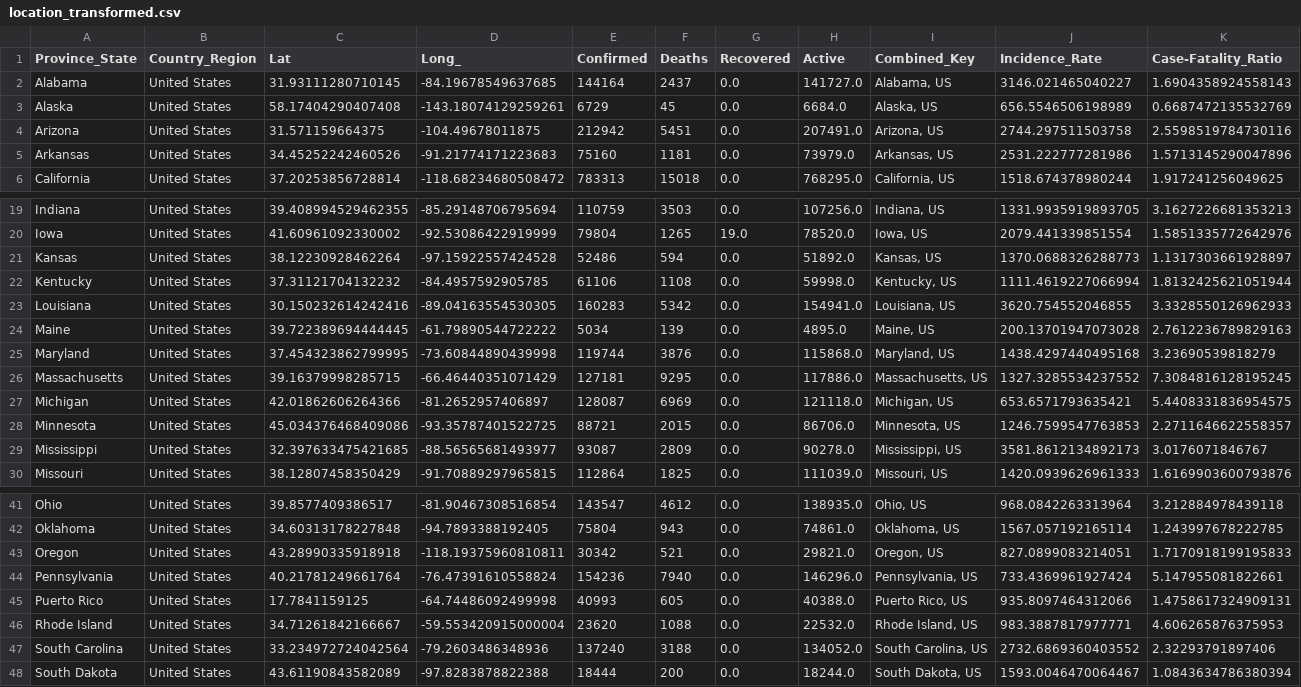
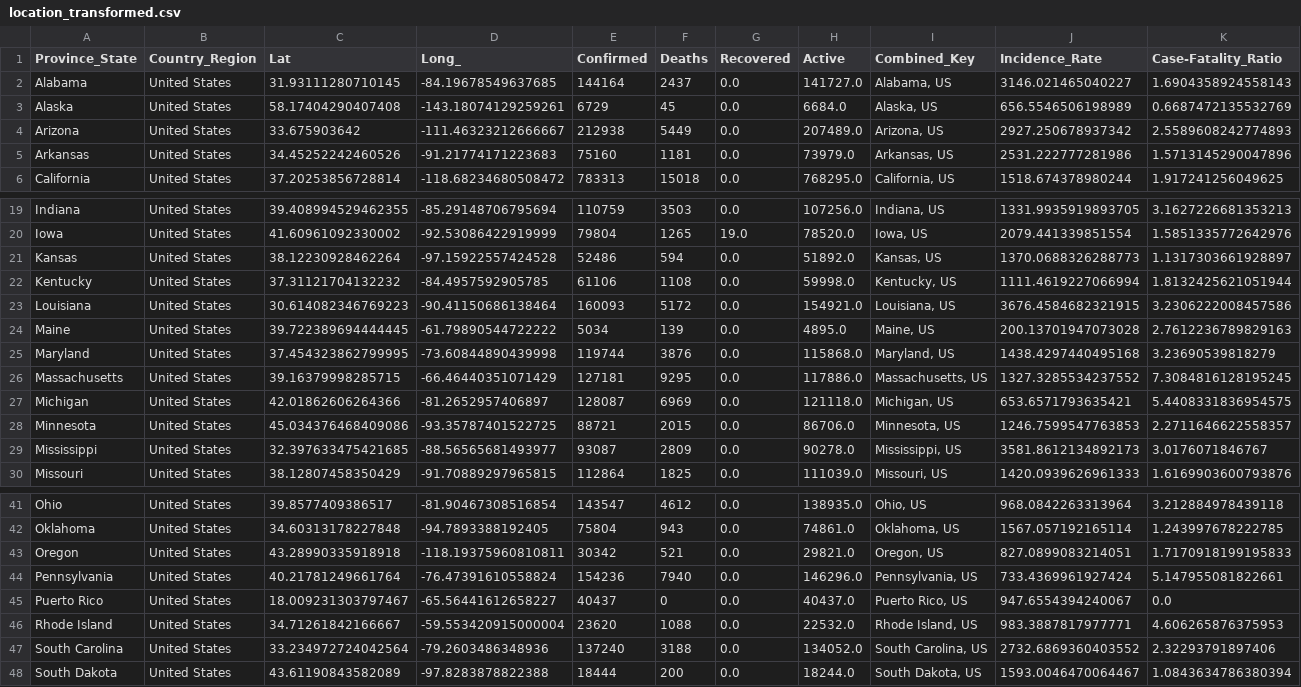
Before and after one commit to klam98/COVID-19-Data-Mining, a CSV file: results/location_transformed.csv, drawn as a sheet; only a part is shown, gaps mark what is left out.

Commit message:
anomaly removal and data cleanup

```diff
--- a/results/location_transformed.csv
+++ b/results/location_transformed.csv
@@ -3,3 +3,3 @@ Alabama,United States,31.93111280710145,-84.19678549637685,144164,2437,0.0,14172
 Alaska,United States,58.17404290407408,-143.18074129259261,6729,45,0.0,6684.0,"Alaska, US",656.5546506198989,0.6687472135532769
-Arizona,United States,31.571159664375,-104.49678011875,212942,5451,0.0,207491.0,"Arizona, US",2744.297511503758,2.5598519784730116
+Arizona,United States,33.675903642,-111.46323212666667,212938,5449,0.0,207489.0,"Arizona, US",2927.250678937342,2.5589608242774893
 Arkansas,United States,34.45252242460526,-91.21774171223683,75160,1181,0.0,73979.0,"Arkansas, US",2531.222777281986,1.5713145290047896
@@ -22,3 +22,3 @@ Kansas,United States,38.12230928462264,-97.15922557424528,52486,594,0.0,51892.0,
 Kentucky,United States,37.31121704132232,-84.4957592905785,61106,1108,0.0,59998.0,"Kentucky, US",1111.4619227066994,1.8132425621051944
-Louisiana,United States,30.150232614242416,-89.04163554530305,160283,5342,0.0,154941.0,"Louisiana, US",3620.754552046855,3.3328550126962933
+Louisiana,United States,30.614082346769223,-90.41150686138464,160093,5172,0.0,154921.0,"Louisiana, US",3676.4584682321915,3.2306222008457586
 Maine,United States,39.722389694444445,-61.79890544722222,5034,139,0.0,4895.0,"Maine, US",200.13701947073028,2.7612236789829163
@@ -44,3 +44,3 @@ Oregon,United States,43.28990335918918,-118.19375960810811,30342,521,0.0,29821.0
 Pennsylvania,United States,40.21781249661764,-76.47391610558824,154236,7940,0.0,146296.0,"Pennsylvania, US",733.4369961927424,5.147955081822661
-Puerto Rico,United States,17.7841159125,-64.74486092499998,40993,605,0.0,40388.0,"Puerto Rico, US",935.8097464312066,1.4758617324909131
+Puerto Rico,United States,18.009231303797467,-65.56441612658227,40437,0,0.0,40437.0,"Puerto Rico, US",947.6554394240067,0.0
 Rhode Island,United States,34.71261842166667,-59.553420915000004,23620,1088,0.0,22532.0,"Rhode Island, US",983.3887817977771,4.606265876375953
```
Also changed, not shown: 3 other files.
